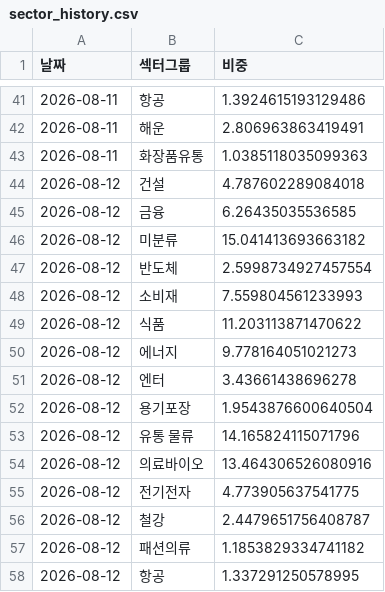
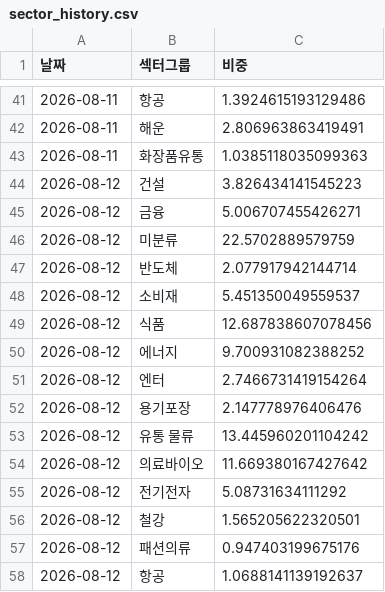
Before and after one commit to frel7022-png/files1, a CSV file: sector_history.csv, drawn as a sheet; only a part is shown, gaps mark what is left out.

Commit message:
sector_history.csv 업데이트

```diff
--- a/sector_history.csv
+++ b/sector_history.csv
@@ -43,16 +43,16 @@
 2026-08-11,화장품유통,1.0385118035099363
-2026-08-12,건설,4.787602289084018
-2026-08-12,금융,6.26435035536585
-2026-08-12,미분류,15.041413693663182
-2026-08-12,반도체,2.5998734927457554
-2026-08-12,소비재,7.559804561233993
-2026-08-12,식품,11.203113871470622
-2026-08-12,에너지,9.778164051021273
-2026-08-12,엔터,3.43661438696278
-2026-08-12,용기포장,1.9543876600640504
-2026-08-12,유통 물류,14.165824115071796
-2026-08-12,의료바이오,13.464306526080916
-2026-08-12,전기전자,4.773905637541775
-2026-08-12,철강,2.4479651756408787
-2026-08-12,패션의류,1.1853829334741182
-2026-08-12,항공,1.337291250578995
+2026-08-12,건설,3.826434141545223
+2026-08-12,금융,5.006707455426271
+2026-08-12,미분류,22.5702889579759
+2026-08-12,반도체,2.077917942144714
+2026-08-12,소비재,5.451350049559537
+2026-08-12,식품,12.687838607078456
+2026-08-12,에너지,9.700931082388252
+2026-08-12,엔터,2.7466731419154264
+2026-08-12,용기포장,2.147778976406476
+2026-08-12,유통 물류,13.445960201104242
+2026-08-12,의료바이오,11.669380167427642
+2026-08-12,전기전자,5.08731634111292
+2026-08-12,철강,1.565205622320501
+2026-08-12,패션의류,0.947403199675176
+2026-08-12,항공,1.0688141139192637
```
